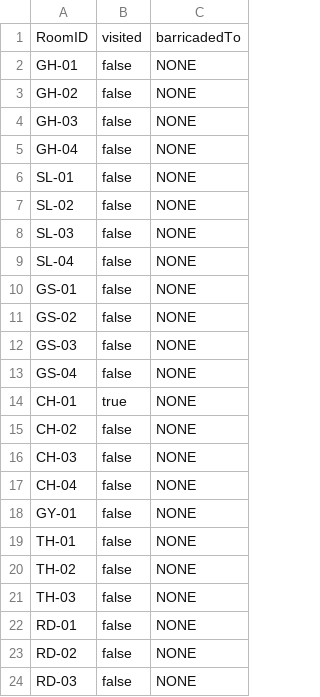
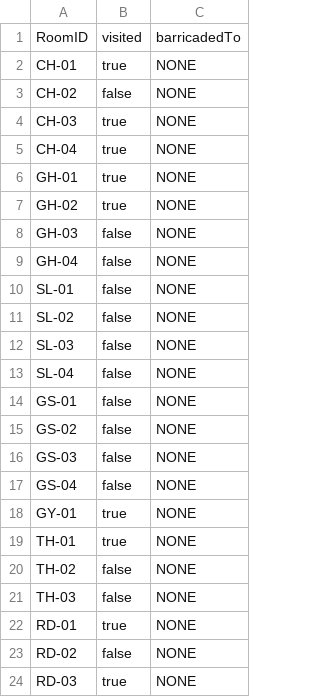
Before and after one commit to dn79ggc/JusticeLeague-Spring2026, a CSV file: saves/slot3/rooms.csv, drawn as a sheet; removed rows and columns are numbered as before the commit, all else as after; the diff names each change by its address in the sheet, - before the commit and + after, or states it on an @@ line.

```diff
--- a/saves/slot3/rooms.csv
+++ b/saves/slot3/rooms.csv
@@ row 14 moved to row 2: CH-01 @@
@@ row 15 moved to row 3: CH-02 @@
+row 4: CH-03 | true | NONE
+row 5: CH-04 | true | NONE
-B6:B7: false
+B6:B7: true
-row 16: CH-03 | false | NONE
-row 17: CH-04 | false | NONE
-B18:B19: false
+B18:B19: true
-B22: false
+B22: true
-B24: false
+B24: true
```
Also changed, not shown: saves/slot1/items.csv, saves/slot1/rooms.csv, 20 other files.
